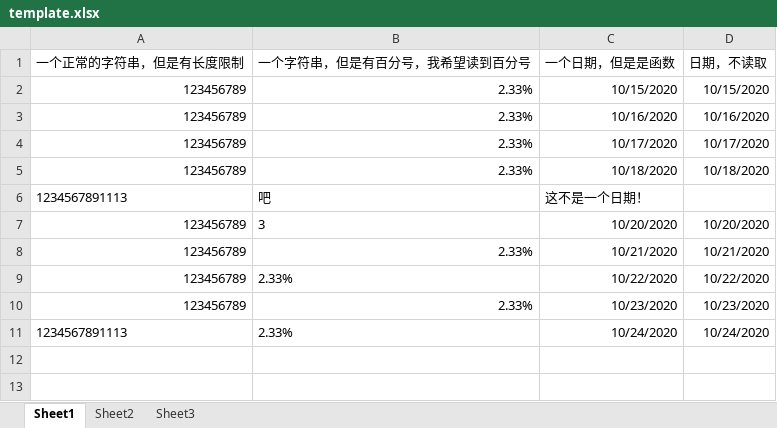
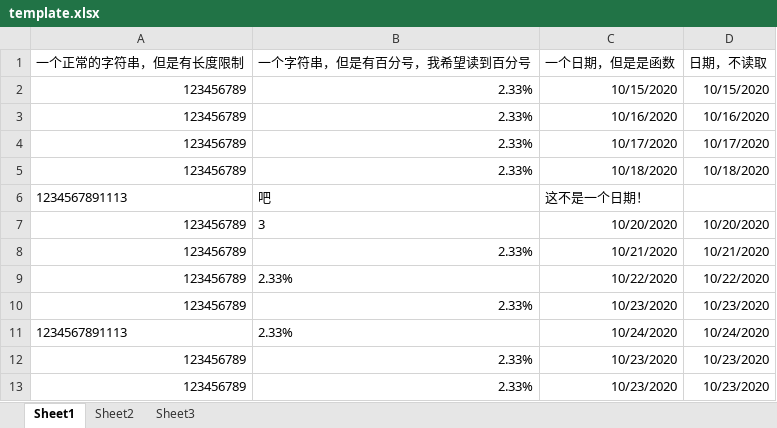
Before and after one commit to zhangzhaolin/read-excel-by-easyexcel, an Excel workbook: src/main/resources/template.xlsx, sheet Sheet1, drawn as a sheet; values as stored, in another font and other column widths than the file's, no borders; the diff names each change by its address in the sheet, - before the commit and + after, or states it on an @@ line.

```diff
--- a/src/main/resources/template.xlsx (sheet Sheet1)
+++ b/src/main/resources/template.xlsx (sheet Sheet1)
+row 12: 123456789 | 2.33% | 10/23/2020 | 10/23/2020
+row 13: 123456789 | 2.33% | 10/23/2020 | 10/23/2020
```
Also changed, not shown: 5 other files.
